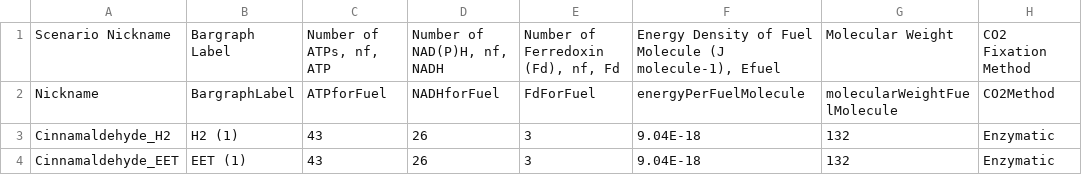
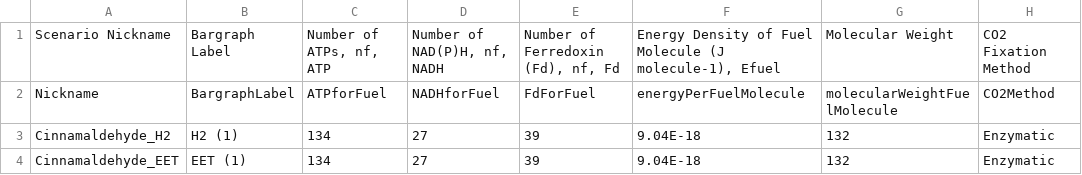
Before and after one commit to hceisler/BEE-3600-Assets, a CSV file: input/efficiency.csv, drawn as a sheet; only a part is shown; the diff names each change by its address in the sheet, - before the commit and + after, or states it on an @@ line.

Commit message:
Update efficiency.csv

```diff
--- a/input/efficiency.csv
+++ b/input/efficiency.csv
-C3:C4: 43
+C3:C4: 134
-D3:D4: 26
+D3:D4: 27
-E3:E4: 3
+E3:E4: 39
```
